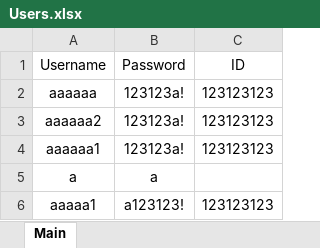
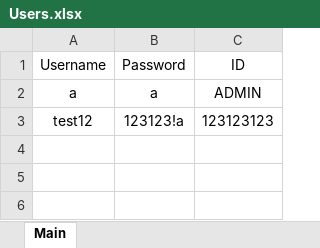
Before and after one commit to FurmanVlad/Birds-Habitat, an Excel workbook: FinalQA Project/Users.xlsx, sheet Main, drawn as a sheet; values as stored, in another font and other column widths than the file's, no borders; removed rows and columns are numbered as before the commit, all else as after; the diff names each change by its address in the sheet, - before the commit and + after, or states it on an @@ line.

```diff
--- a/FinalQA Project/Users.xlsx (sheet Main)
+++ b/FinalQA Project/Users.xlsx (sheet Main)
-row 2: aaaaaa | 123123a! | 123123123
-row 3: aaaaaa2 | 123123a! | 123123123
-row 4: aaaaaa1 | 123123a! | 123123123
-C2: (empty)
+C2: ADMIN
-A3: aaaaa1
+A3: test12
-B3: a123123!
+B3: 123123!a
```
Also changed, not shown: FinalQA Project/Birds habitat.xlsx.
